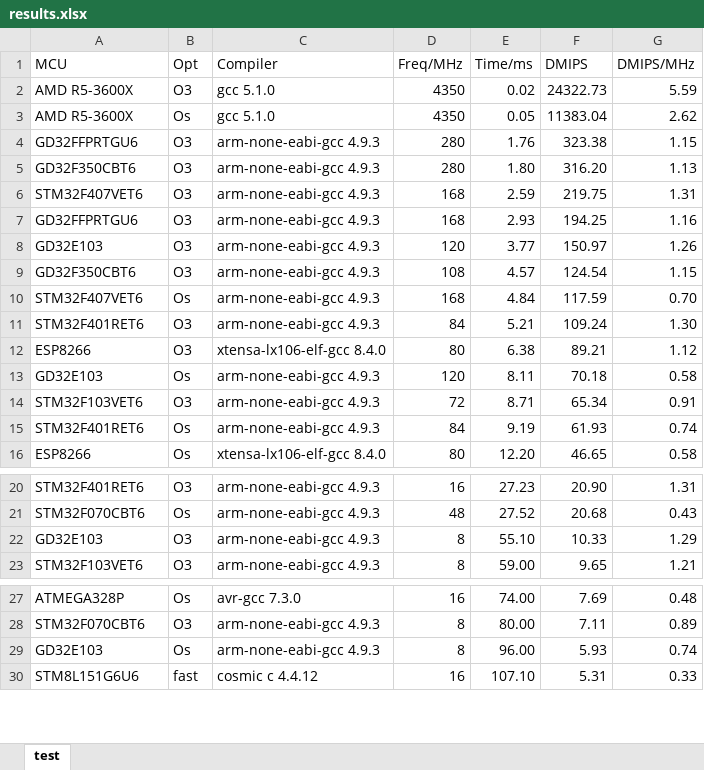
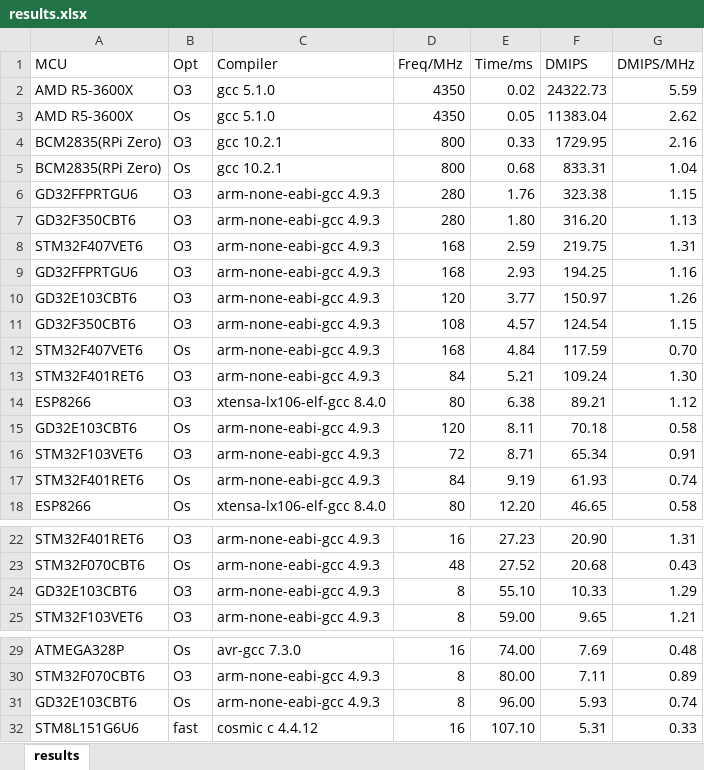
Before and after one commit to tomzbj/dhrystone_score, an Excel workbook: results.xlsx, sheet results, drawn as a sheet; only a part is shown, gaps mark what is left out; values as stored, in another font and other column widths than the file's, no borders; addresses are those after the commit; the diff names each change by its address in the sheet, - before the commit and + after, or states it on an @@ line.

```diff
--- a/results.xlsx (sheet results)
+++ b/results.xlsx (sheet results)
-sheet tab: test
+sheet tab: results
+row 4: BCM2835(RPi Zero) | O3 | gcc 10.2.1 | 800 | 0.33 | 1729.95 | 2.16
+row 5: BCM2835(RPi Zero) | Os | gcc 10.2.1 | 800 | 0.68 | 833.31 | 1.04
-A10 (MCU): GD32E103
+A10 (MCU): GD32E103CBT6
-A15 (MCU): GD32E103
+A15 (MCU): GD32E103CBT6
-A24 (MCU): GD32E103
+A24 (MCU): GD32E103CBT6
-A31 (MCU): GD32E103
+A31 (MCU): GD32E103CBT6
```
Also changed, not shown: formulas that keep their value, 2 other files.
